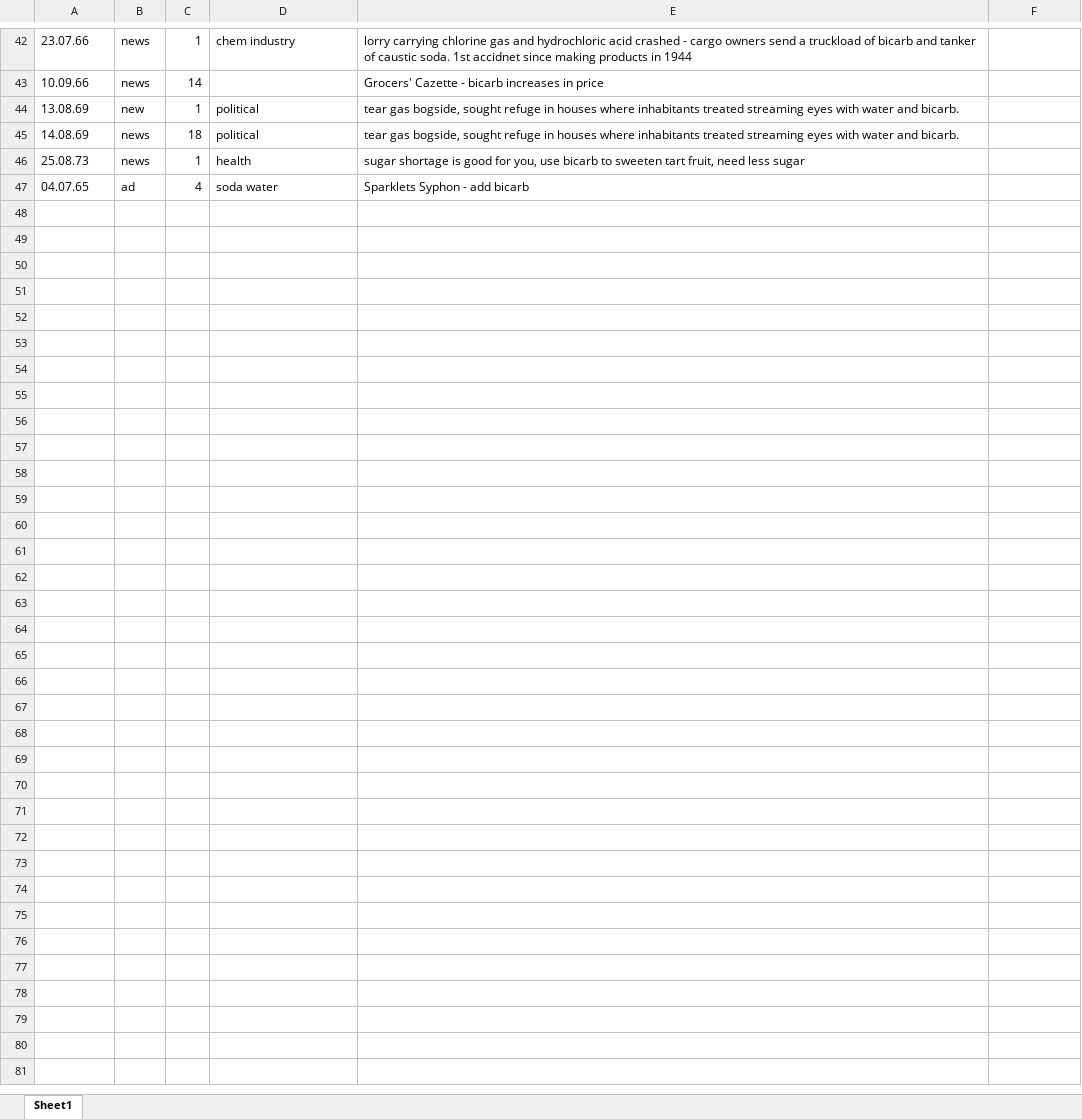
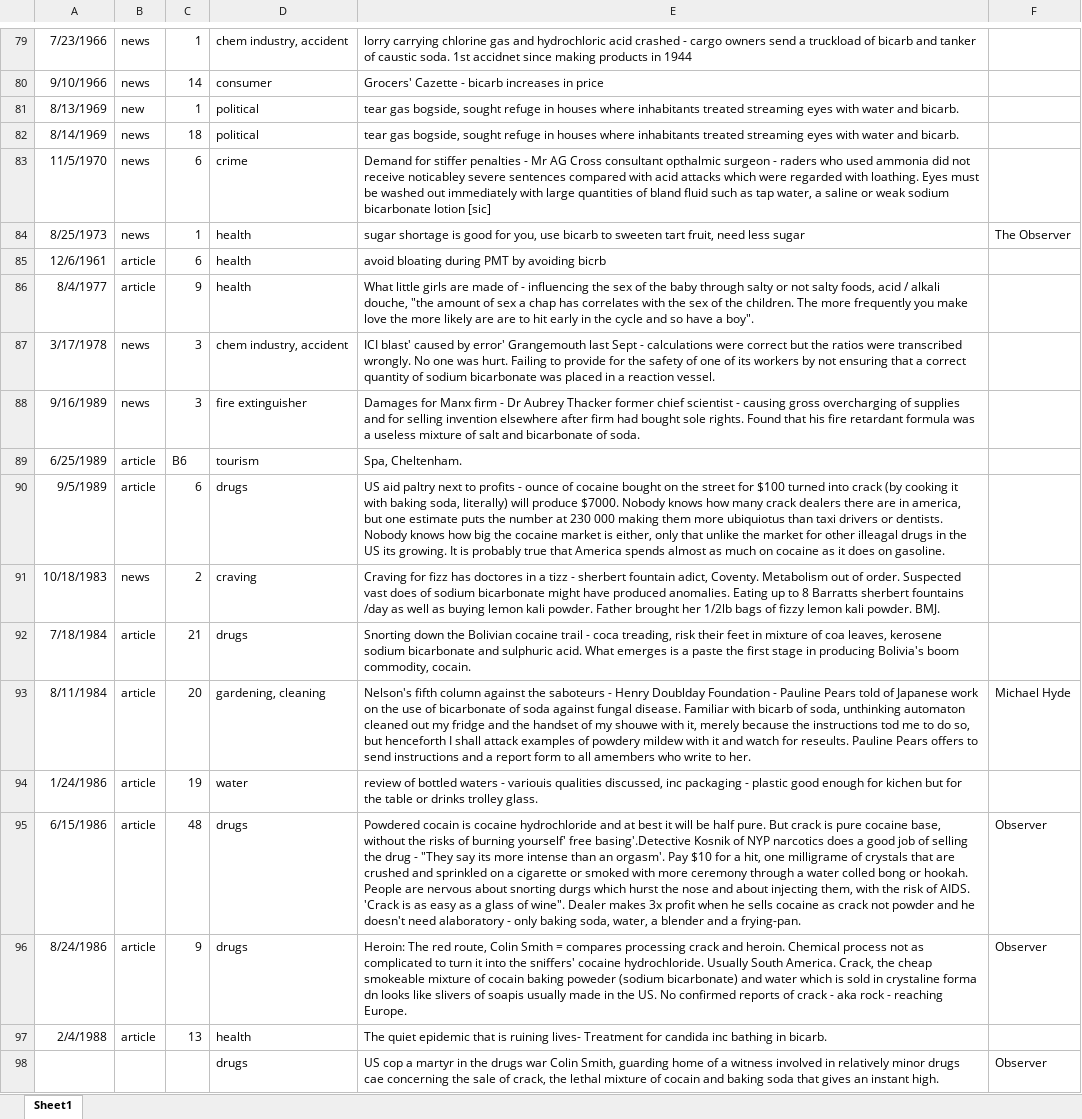
Before and after one commit to catrushmore/chemicals, an Excel workbook: work/BicarbSoda/GraunBicarb.xlsx, sheet Sheet1, drawn as a sheet; only a part is shown, gaps mark what is left out; values as stored, in another font and other column widths than the file's, no borders; removed rows and columns are numbered as before the commit, all else as after; the diff covers the shown part only; the diff names each change by its address in the sheet, - before the commit and + after, or states it on an @@ line.

Commit message:
more bicarb work inc Graun and Misuse of Drugs Act

```diff
--- a/work/BicarbSoda/GraunBicarb.xlsx (sheet Sheet1)
+++ b/work/BicarbSoda/GraunBicarb.xlsx (sheet Sheet1)
-A79: 23.07.66
+A79: 7/23/1966
-D79: chem industry
+D79: chem industry, accident
-A80: 10.09.66
+A80: 9/10/1966
-D80: (empty)
+D80: consumer
-A81: 13.08.69
+A81: 8/13/1969
-A82: 14.08.69
+A82: 8/14/1969
+row 83: 11/5/1970 | news | 6 | crime | Demand for stiffer penalties - Mr AG Cross consultant opthalmic surgeon - raders who used ammonia did not receive noticabley severe sentences compared with acid attacks which were regarded with loathing. Eyes must be washed out immediately with large quantities of bland fluid such as tap water, a saline or weak sodium bicarbonate lotion [sic]
-A84: 25.08.73
+A84: 8/25/1973
-F84: (empty)
+F84: The Observer
-row 47: 04.07.65 | ad | 4 | soda water | Sparklets Syphon - add bicarb
+row 85: 12/6/1961 | article | 6 | health | avoid bloating during PMT by avoiding bicrb
+row 86: 8/4/1977 | article | 9 | health | What little girls are made of - influencing the sex of the baby through salty or not salty foods, acid / alkali douche, "the amount of sex a chap has correlates with the sex of the children. The more frequently you make love the more likely are are to hit early in the cycle and so have a boy".
+row 87: 3/17/1978 | news | 3 | chem industry, accident | ICI blast' caused by error' Grangemouth last Sept - calculations were correct but the ratios were transcribed wrongly. No one was hurt. Failing to provide for the safety of one of its workers by not ensuring that a correct quantity of sodium bicarbonate was placed in a reaction vessel.
+row 88: 9/16/1989 | news | 3 | fire extinguisher | Damages for Manx firm - Dr Aubrey Thacker former chief scientist - causing gross overcharging of supplies and for selling invention elsewhere after firm had bought sole rights. Found that his fire retardant formula was a useless mixture of salt and bicarbonate of soda.
+row 89: 6/25/1989 | article | B6 | tourism | Spa, Cheltenham.
+row 90: 9/5/1989 | article | 6 | drugs | US aid paltry next to profits - ounce of cocaine bought on the street for $100 turned into crack (by cooking it with baking soda, literally) will produce $7000. Nobody knows how many crack dealers there are in america, but one estimate puts the number at 230 000 making them more ubiquiotus than taxi drivers or dentists. Nobody knows how big the cocaine market is either, only that unlike the market for other illeagal drugs in the US its growing. It is probably true that America spends almost as much on cocaine as it does on gasoline.
+row 91: 10/18/1983 | news | 2 | craving | Craving for fizz has doctores in a tizz - sherbert fountain adict, Coventy. Metabolism out of order. Suspected vast does of sodium bicarbonate might have produced anomalies. Eating up to 8 Barratts sherbert fountains /day as well as buying lemon kali powder. Father brought her 1/2lb bags of fizzy lemon kali powder. BMJ.
+row 92: 7/18/1984 | article | 21 | drugs | Snorting down the Bolivian cocaine trail - coca treading, risk their feet in mixture of coa leaves, kerosene sodium bicarbonate and sulphuric acid. What emerges is a paste the first stage in producing Bolivia's boom commodity, cocain.
+row 93: 8/11/1984 | article | 20 | gardening, cleaning | Nelson's fifth column against the saboteurs - Henry Doublday Foundation - Pauline Pears told of Japanese work on the use of bicarbonate of soda against fungal disease. Familiar with bicarb of soda, unthinking automaton cleaned out my fridge and the handset of my shouwe with it, merely because the instructions tod me to do so, but henceforth I shall attack examples of powdery mildew with it and watch for reseults. Pauline Pears offers to send instructions and a report form to all amembers who write to her. | Michael Hyde
+row 94: 1/24/1986 | article | 19 | water | review of bottled waters - variouis qualities discussed, inc packaging - plastic good enough for kichen but for the table or drinks trolley glass.
+row 95: 6/15/1986 | article | 48 | drugs | Powdered cocain is cocaine hydrochloride and at best it will be half pure. But crack is pure cocaine base, without the risks of burning yourself' free basing'.Detective Kosnik of NYP narcotics does a good job of selling the drug - "They say its more intense than an orgasm'. Pay $10 for a hit, one milligrame of crystals that are crushed and sprinkled on a cigarette or smoked with more ceremony through a water colled bong or hookah. People are nervous about snorting durgs which hurst the nose and about injecting them, with the risk of AIDS. 'Crack is as easy as a glass of wine". Dealer makes 3x profit when he sells cocaine as crack not powder and he doesn't need alaboratory - only baking soda, water, a blender and a frying-pan. | Observer
+row 96: 8/24/1986 | article | 9 | drugs | Heroin: The red route, Colin Smith = compares processing crack and heroin. Chemical process not as complicated to turn it into the sniffers' cocaine hydrochloride. Usually South America. Crack, the cheap smokeable mixture of cocain baking poweder (sodium bicarbonate) and water which is sold in crystaline forma dn looks like slivers of soapis usually made in the US. No confirmed reports of crack - aka rock - reaching Europe. | Observer
+row 97: 2/4/1988 | article | 13 | health | The quiet epidemic that is ruining lives- Treatment for candida inc bathing in bicarb.
+row 98:  |  |  | drugs | US cop a martyr in the drugs war Colin Smith, guarding home of a witness involved in relatively minor drugs cae concerning the sale of crack, the lethal mixture of cocain and baking soda that gives an instant high. | Observer
```
Also changed, not shown: 54 added rows, 5 removed rows and 32 edited cells elsewhere in this sheet, work/BicarbSoda/BicarbonateofSoda.xlsx, 47 other files.
